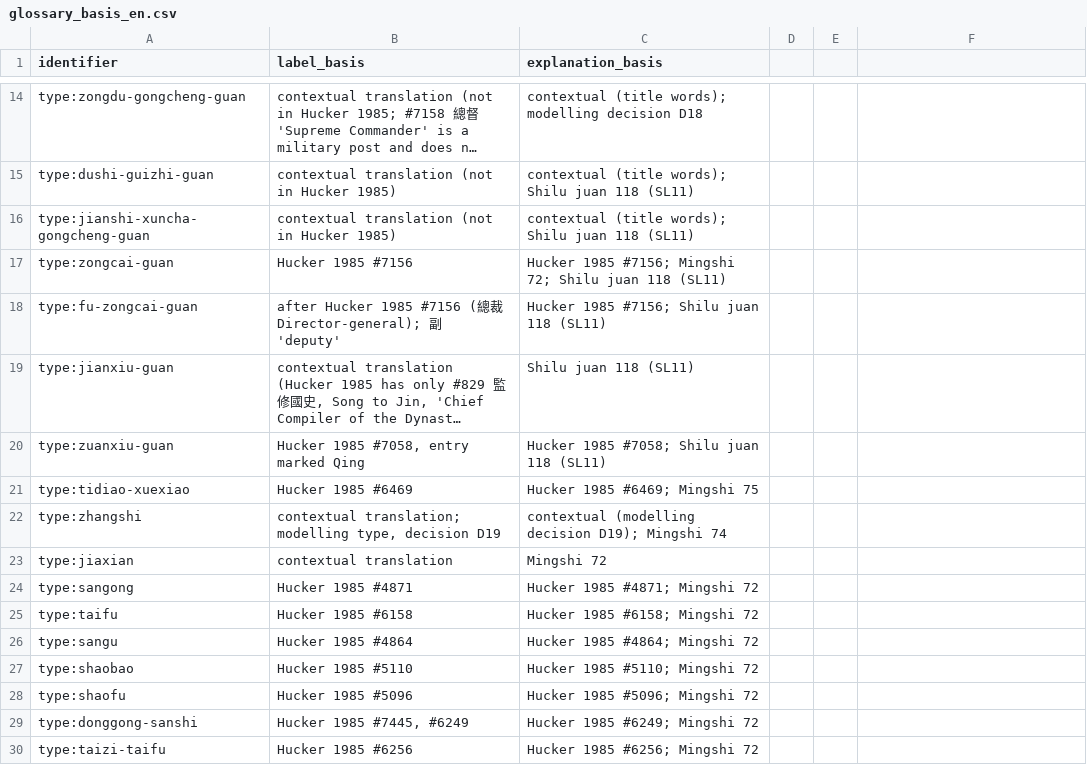
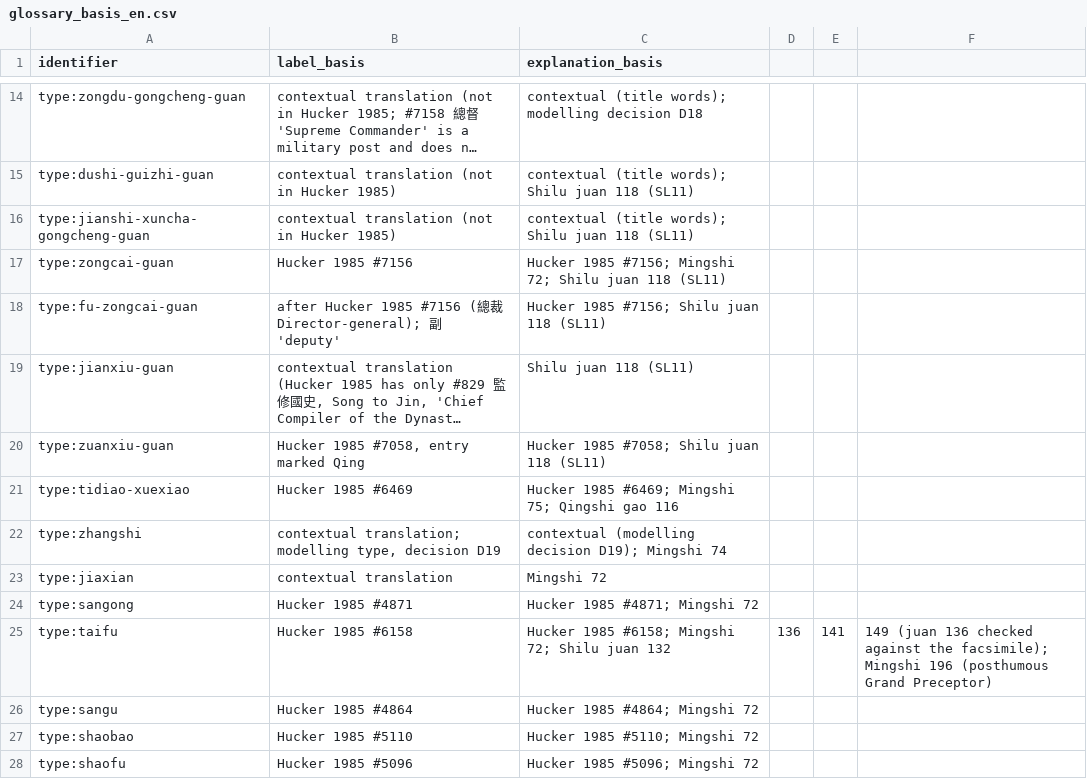
Before and after one commit to KikaYang/ming-prosopography-crm, a CSV file: docs/modelling/glossary_basis_en.csv, drawn as a sheet; only a part is shown, gaps mark what is left out; the shorter side is filled out with more unchanged rows; long unchanged cells end in …; the diff names each change by its address in the sheet, - before the commit and + after, or states it on an @@ line.

```diff
--- a/docs/modelling/glossary_basis_en.csv
+++ b/docs/modelling/glossary_basis_en.csv
-C21 (explanation_basis): Hucker 1985 #6469; Mingshi 75
+C21 (explanation_basis): Hucker 1985 #6469; Mingshi 75; Qingshi gao 116
-C25 (explanation_basis): Hucker 1985 #6158; Mingshi 72
+C25 (explanation_basis): Hucker 1985 #6158; Mingshi 72; Shilu juan 132
-D25: (empty)
+D25: 136
-E25: (empty)
+E25: 141
-F25: (empty)
+F25: 149 (juan 136 checked against the facsimile); Mingshi 196 (posthumous Grand Preceptor)
```
Also changed, not shown: docs/modelling/name_glosses_en.csv, 19 other files.
